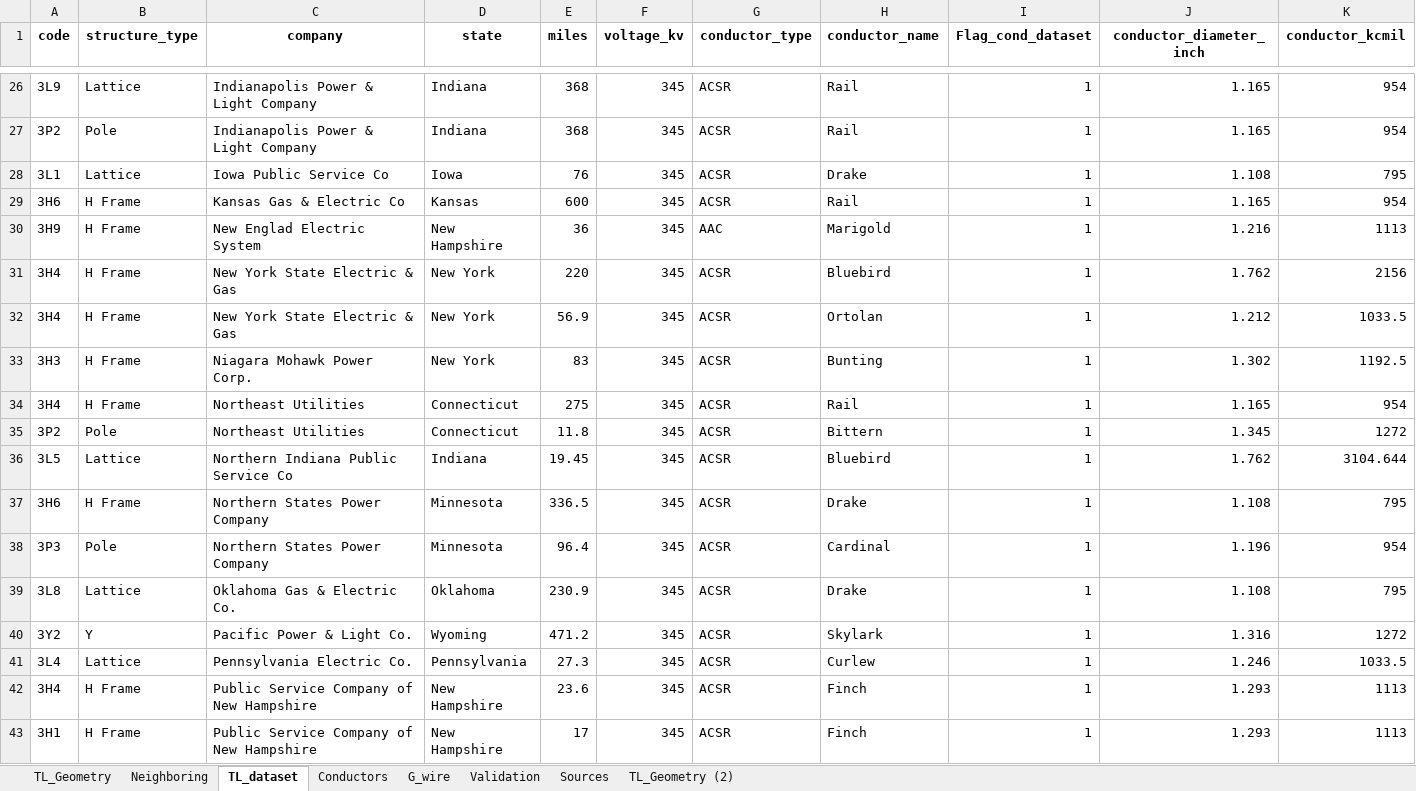
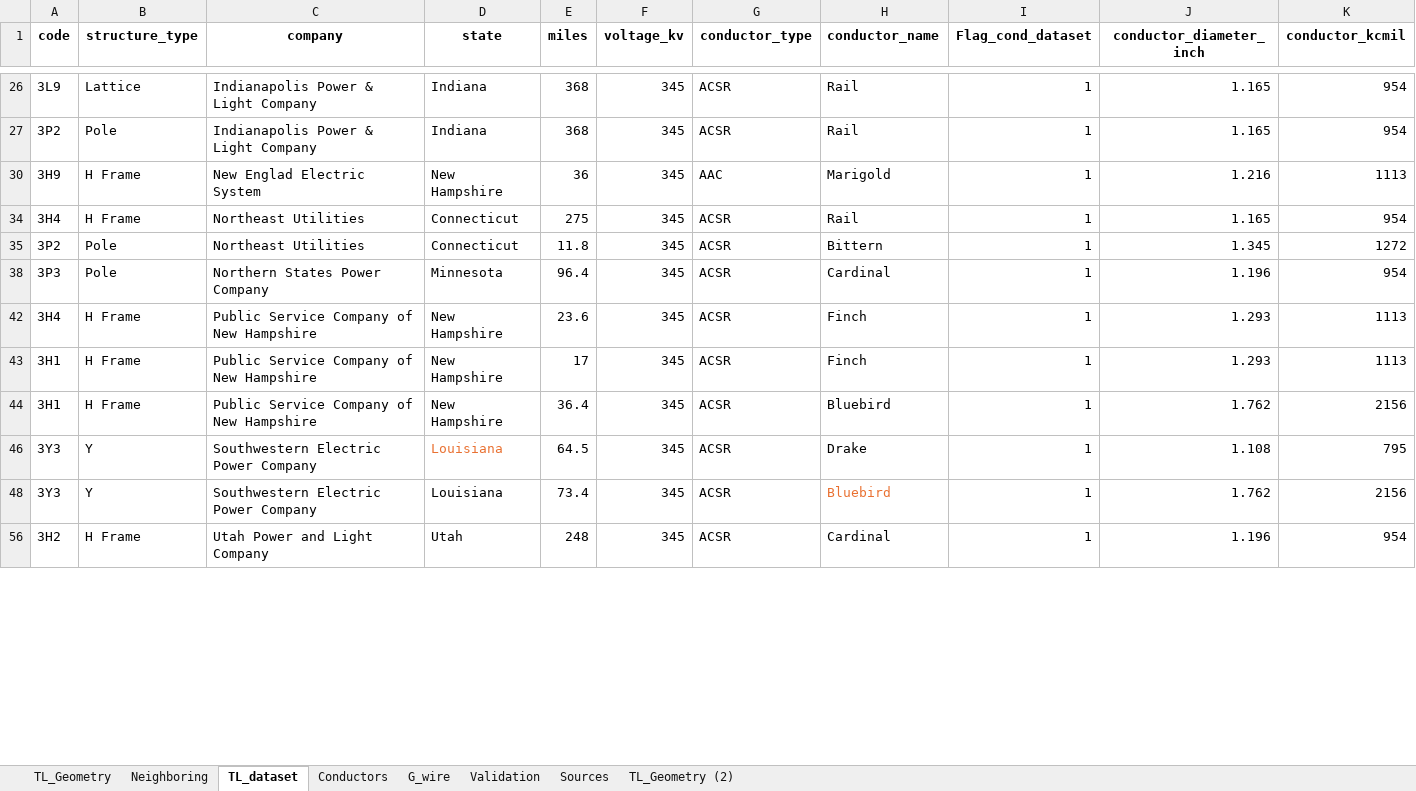
Before and after one commit to SebastianManriqueM/TL_parameter_computation, an Excel workbook: src/data/Tower_geometries_DB.xlsx, sheet TL_dataset, drawn as a sheet; only a part is shown, gaps mark what is left out; the shorter side is filled out with more unchanged rows; values as stored, in another font and other column widths than the file's, no borders; conditional formats not drawn; rows hold the shown columns only; the diff covers the shown part only; the diff names each change by its address in the sheet, - before the commit and + after, or states it on an @@ line.

Commit message:
Add Example with typical transmission line parameters for different voltages

```diff
--- a/src/data/Tower_geometries_DB.xlsx (sheet TL_dataset)
+++ b/src/data/Tower_geometries_DB.xlsx (sheet TL_dataset)
@@ row 28 hidden: 3L1 | Lattice | Iowa Public Service Co | Iowa | 76 | 345 | ACSR | Drake | 1 | 1.108 | 795 @@
@@ row 29 hidden: 3H6 | H Frame | Kansas Gas & Electric Co | Kansas | 600 | 345 | ACSR | Rail | 1 | 1.165 | 954 @@
@@ row 31 hidden: 3H4 | H Frame | New York State Electric & Gas | New York | 220 | 345 | ACSR | Bluebird | 1 | 1.762 | 2156 @@
@@ row 32 hidden: 3H4 | H Frame | New York State Electric & Gas | New York | 56.9 | 345 | ACSR | Ortolan | 1 | 1.212 | 1033.5 @@
@@ row 33 hidden: 3H3 | H Frame | Niagara Mohawk Power Corp. | New York | 83 | 345 | ACSR | Bunting | 1 | 1.302 | 1192.5 @@
@@ row 36 hidden: 3L5 | Lattice | Northern Indiana Public Service Co | Indiana | 19.45 | 345 | ACSR | Bluebird | 1 | 1.762 | 3104.644 @@
@@ row 37 hidden: 3H6 | H Frame | Northern States Power Company | Minnesota | 336.5 | 345 | ACSR | Drake | 1 | 1.108 | 795 @@
@@ row 39 hidden: 3L8 | Lattice | Oklahoma Gas & Electric Co. | Oklahoma | 230.9 | 345 | ACSR | Drake | 1 | 1.108 | 795 @@
@@ row 40 hidden: 3Y2 | Y | Pacific Power & Light Co. | Wyoming | 471.2 | 345 | ACSR | Skylark | 1 | 1.316 | 1272 @@
@@ row 41 hidden: 3L4 | Lattice | Pennsylvania Electric Co. | Pennsylvania | 27.3 | 345 | ACSR | Curlew | 1 | 1.246 | 1033.5 @@
```
Also changed, not shown: 99 removed rows, 74 hidden or unhidden rows and 4 edited cells elsewhere in this sheet, sheet TL_Geometry, sheet Sources, formulas that keep their value, hidden cells, 5 other files.
